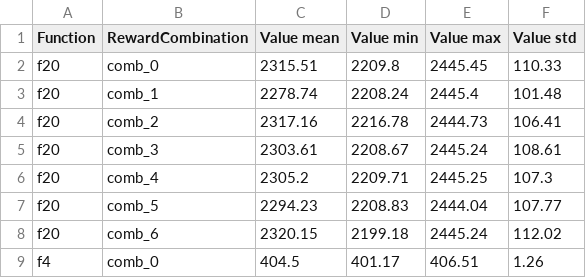
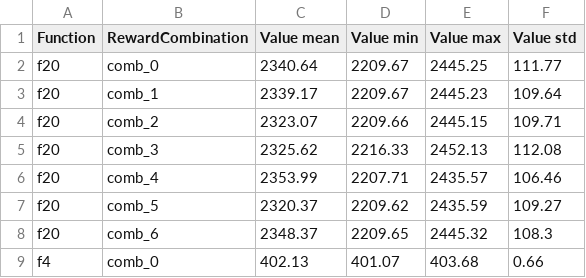
Before and after one commit to AndFirst/EA-Hyperparams-Tuning, a CSV file: results/q_data.csv, drawn as a sheet; only a part is shown; the diff covers the shown part only.

```diff
--- a/results/q_data.csv
+++ b/results/q_data.csv
@@ -1,9 +1,9 @@
 Function,RewardCombination,Value mean,Value min,Value max,Value std
-f20,comb_0,2315.51,2209.8,2445.45,110.33
-f20,comb_1,2278.74,2208.24,2445.4,101.48
-f20,comb_2,2317.16,2216.78,2444.73,106.41
-f20,comb_3,2303.61,2208.67,2445.24,108.61
-f20,comb_4,2305.2,2209.71,2445.25,107.3
-f20,comb_5,2294.23,2208.83,2444.04,107.77
-f20,comb_6,2320.15,2199.18,2445.24,112.02
-f4,comb_0,404.5,401.17,406.51,1.26
+f20,comb_0,2340.64,2209.67,2445.25,111.77
+f20,comb_1,2339.17,2209.67,2445.23,109.64
+f20,comb_2,2323.07,2209.66,2445.15,109.71
+f20,comb_3,2325.62,2216.33,2452.13,112.08
+f20,comb_4,2353.99,2207.71,2435.57,106.46
+f20,comb_5,2320.37,2209.62,2435.59,109.27
+f20,comb_6,2348.37,2209.65,2445.32,108.3
+f4,comb_0,402.13,401.07,403.68,0.66
```
Also changed, not shown: 24 edited cells elsewhere in this file, results/base_data.csv, 9 other files.
